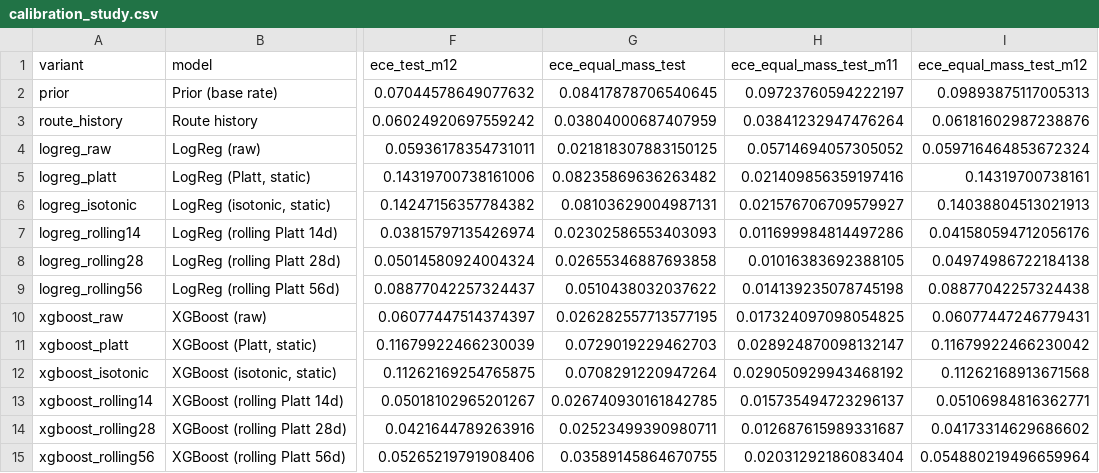
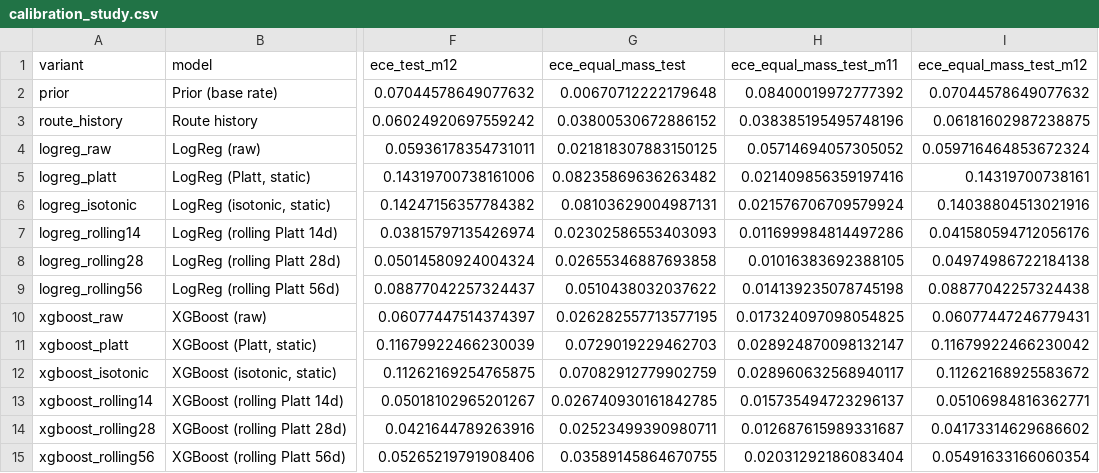
Before and after one commit to nipun1803/AeroCast-AI, a CSV file: results/calibration_study.csv, drawn as a sheet; only a part is shown, gaps mark what is left out; the diff names each change by its address in the sheet, - before the commit and + after, or states it on an @@ line.

```diff
--- a/results/calibration_study.csv
+++ b/results/calibration_study.csv
-G2 (ece_equal_mass_test): 0.08417878706540645
+G2 (ece_equal_mass_test): 0.00670712222179648
-H2 (ece_equal_mass_test_m11): 0.09723760594222197
+H2 (ece_equal_mass_test_m11): 0.08400019972777392
-I2 (ece_equal_mass_test_m12): 0.09893875117005313
+I2 (ece_equal_mass_test_m12): 0.07044578649077632
-G3 (ece_equal_mass_test): 0.03804000687407959
+G3 (ece_equal_mass_test): 0.03800530672886152
-H3 (ece_equal_mass_test_m11): 0.03841232947476264
+H3 (ece_equal_mass_test_m11): 0.038385195495748196
-I3 (ece_equal_mass_test_m12): 0.06181602987238876
+I3 (ece_equal_mass_test_m12): 0.06181602987238875
-H6 (ece_equal_mass_test_m11): 0.021576706709579927
+H6 (ece_equal_mass_test_m11): 0.021576706709579924
-I6 (ece_equal_mass_test_m12): 0.14038804513021913
+I6 (ece_equal_mass_test_m12): 0.14038804513021916
-G12 (ece_equal_mass_test): 0.0708291220947264
+G12 (ece_equal_mass_test): 0.07082912779902759
-H12 (ece_equal_mass_test_m11): 0.029050929943468192
+H12 (ece_equal_mass_test_m11): 0.028960632568940117
-I12 (ece_equal_mass_test_m12): 0.11262168913671568
+I12 (ece_equal_mass_test_m12): 0.11262168925583672
-I15 (ece_equal_mass_test_m12): 0.054880219496659964
+I15 (ece_equal_mass_test_m12): 0.05491633166060354
```
Also changed, not shown: report/tables/calibration_study.csv, report/tables/calibrator_selection.csv, 3 other files.
